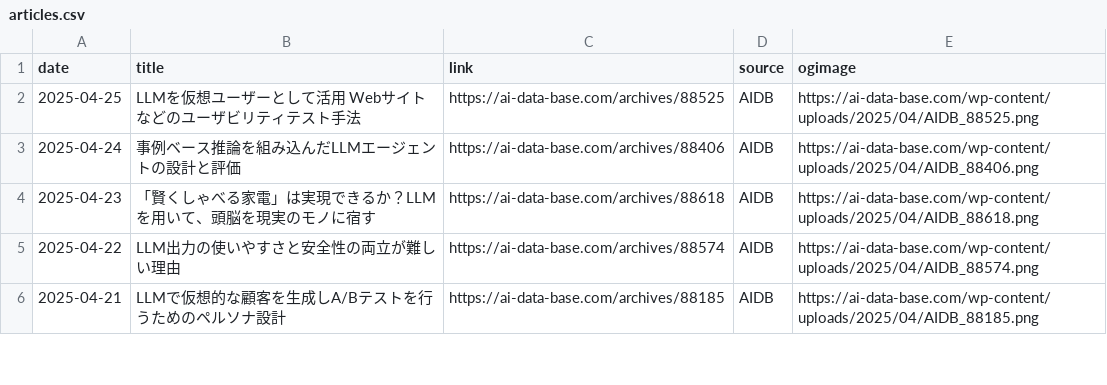
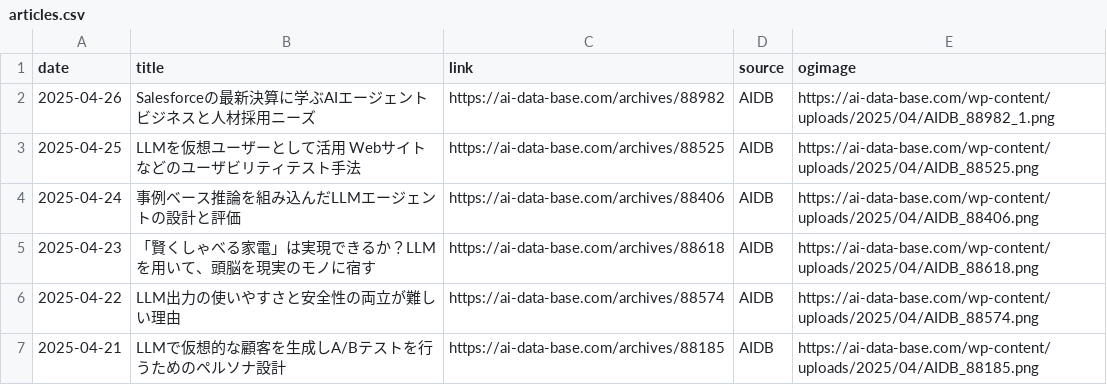
Before and after one commit to kdingn/news-page, a CSV file: src/assets/articles.csv, drawn as a sheet; only a part is shown.

```diff
--- a/src/assets/articles.csv
+++ b/src/assets/articles.csv
@@ -1,2 +1,3 @@
 date,title,link,source,ogimage
+2025-04-26,Salesforceの最新決算に学ぶAIエージェントビジネスと人材採用ニーズ,https://ai-data-base.com/archives/88982,AIDB,https://ai-data-base.com/wp-content/uploads/2025/04/AIDB_88982_1.png
 2025-04-25,LLMを仮想ユーザーとして活用　Webサイトなどのユーザビリティテスト手法,https://ai-data-base.com/archives/88525,AIDB,https://ai-data-base.com/wp-content/uploads/2025/04/AIDB_88525.png
```
